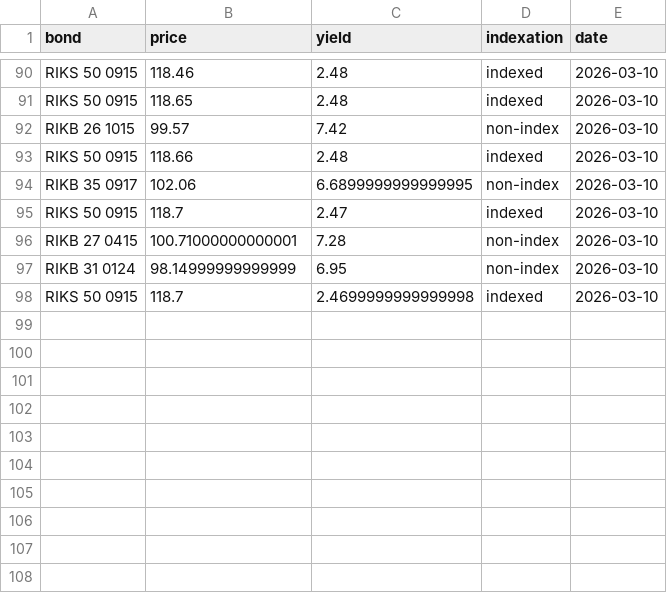
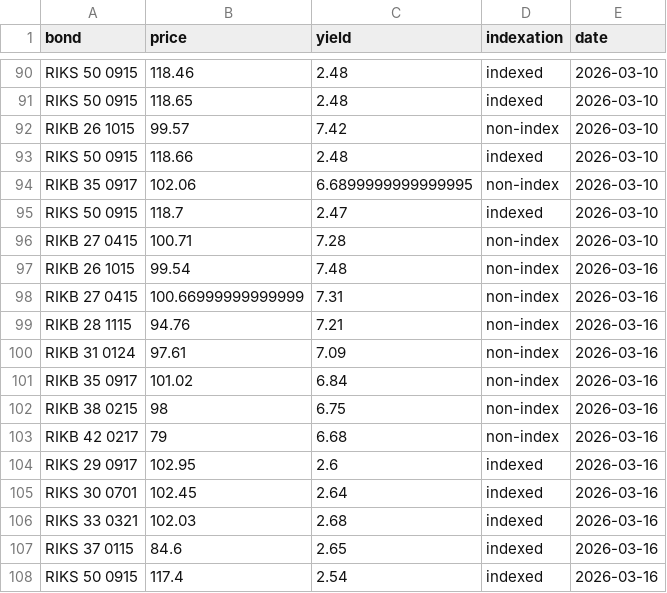
Before and after one commit to hagdeild/macro_dashboard, a CSV file: data/skuldabref.csv, drawn as a sheet; only a part is shown, gaps mark what is left out.

Commit message:
Auto update data 2026-03-16 09:05:46.732091

```diff
--- a/data/skuldabref.csv
+++ b/data/skuldabref.csv
@@ -95,4 +95,14 @@ RIKB 35 0917,102.06,6.6899999999999995,non-index,2026-03-10
 RIKS 50 0915,118.7,2.47,indexed,2026-03-10
-RIKB 27 0415,100.71000000000001,7.28,non-index,2026-03-10
-RIKB 31 0124,98.14999999999999,6.95,non-index,2026-03-10
-RIKS 50 0915,118.7,2.4699999999999998,indexed,2026-03-10
+RIKB 27 0415,100.71,7.28,non-index,2026-03-10
+RIKB 26 1015,99.54,7.48,non-index,2026-03-16
+RIKB 27 0415,100.66999999999999,7.31,non-index,2026-03-16
+RIKB 28 1115,94.76,7.21,non-index,2026-03-16
+RIKB 31 0124,97.61,7.09,non-index,2026-03-16
+RIKB 35 0917,101.02,6.84,non-index,2026-03-16
+RIKB 38 0215,98,6.75,non-index,2026-03-16
+RIKB 42 0217,79,6.68,non-index,2026-03-16
+RIKS 29 0917,102.95,2.6,indexed,2026-03-16
+RIKS 30 0701,102.45,2.64,indexed,2026-03-16
+RIKS 33 0321,102.03,2.68,indexed,2026-03-16
+RIKS 37 0115,84.6,2.65,indexed,2026-03-16
+RIKS 50 0915,117.4,2.54,indexed,2026-03-16
```
Also changed, not shown: data/gengisvisitala.csv, data/styrivextir.csv, 8 other files.
